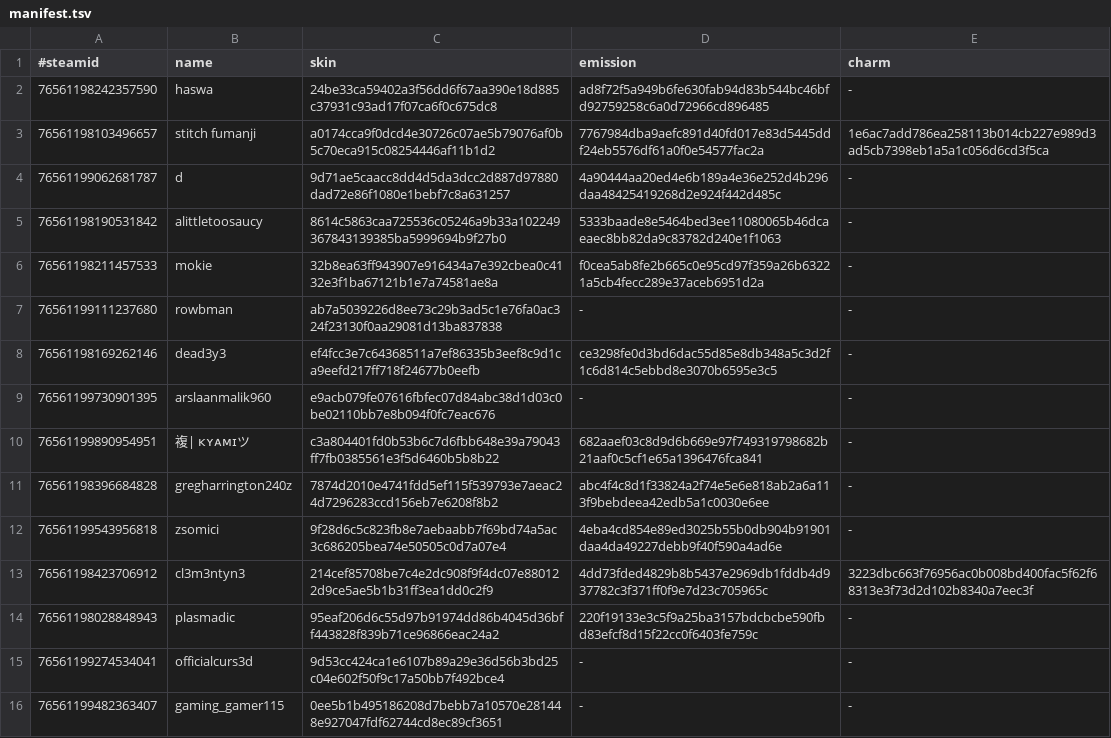
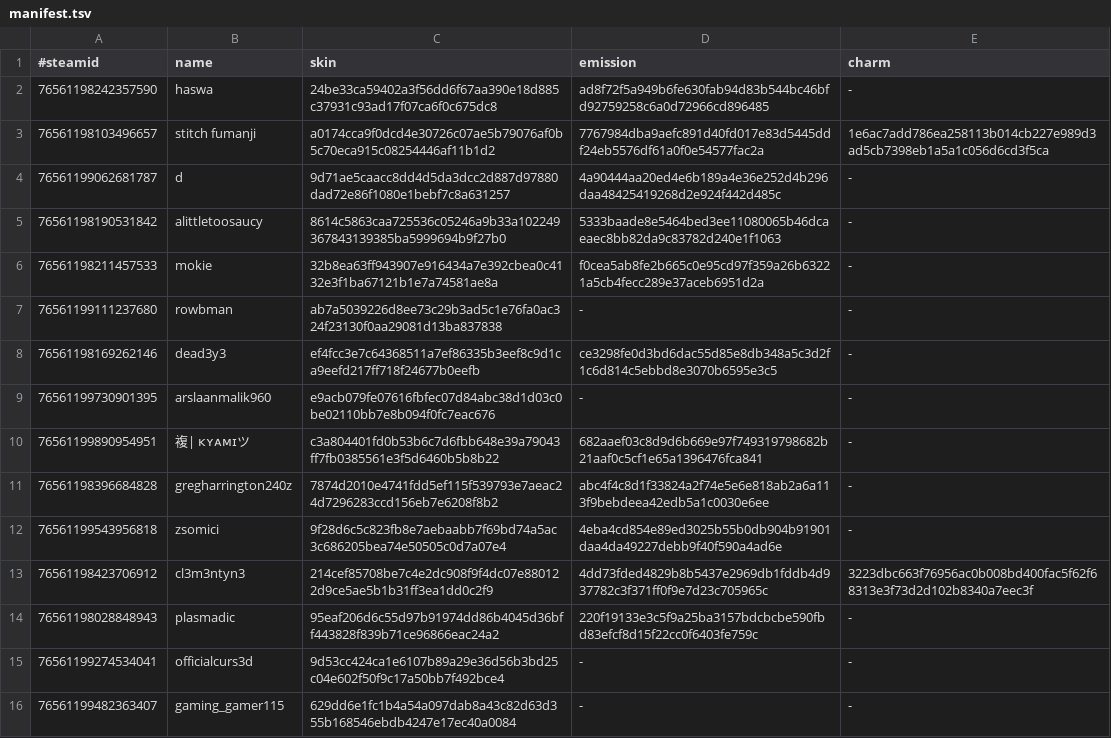
Before and after one commit to d1ll3x3/charm-skins-data, a TSV file: api/manifest.tsv, drawn as a sheet.

Commit message:
Update manifest

```diff
--- a/api/manifest.tsv
+++ b/api/manifest.tsv
@@ -15,2 +15,2 @@
 76561199274534041	officialcurs3d	9d53cc424ca1e6107b89a29e36d56b3bd25c04e602f50f9c17a50bb7f492bce4	-	-
-76561199482363407	gaming_gamer115	0ee5b1b495186208d7bebb7a10570e281448e927047fdf62744cd8ec89cf3651	-	-
+76561199482363407	gaming_gamer115	629dd6e1fc1b4a54a097dab8a43c82d63d355b168546ebdb4247e17ec40a0084	-	-
```
